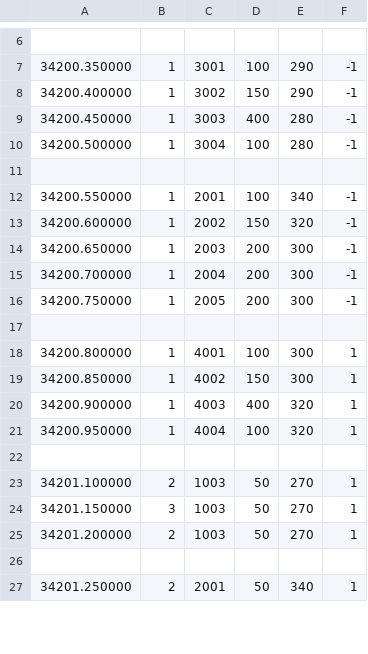
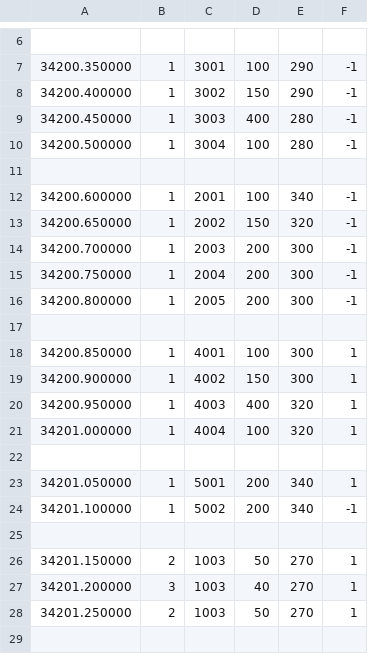
Before and after one commit to UIghodaro/LimitOrderBook-Naive-To-Guided, a CSV file: utils/validationTestCases.csv, drawn as a sheet; only a part is shown, gaps mark what is left out; the diff covers the shown part only.

```diff
--- a/utils/validationTestCases.csv
+++ b/utils/validationTestCases.csv
@@ -11,17 +11,19 @@
 
-34200.550000,1,2001,100,340,-1
-34200.600000,1,2002,150,320,-1
-34200.650000,1,2003,200,300,-1
-34200.700000,1,2004,200,300,-1
-34200.750000,1,2005,200,300,-1
+34200.600000,1,2001,100,340,-1
+34200.650000,1,2002,150,320,-1
+34200.700000,1,2003,200,300,-1
+34200.750000,1,2004,200,300,-1
+34200.800000,1,2005,200,300,-1
 
-34200.800000,1,4001,100,300,1
-34200.850000,1,4002,150,300,1
-34200.900000,1,4003,400,320,1
-34200.950000,1,4004,100,320,1
+34200.850000,1,4001,100,300,1
+34200.900000,1,4002,150,300,1
+34200.950000,1,4003,400,320,1
+34201.000000,1,4004,100,320,1
 
-34201.100000,2,1003,50,270,1
-34201.150000,3,1003,50,270,1
-34201.200000,2,1003,50,270,1
+34201.050000,1,5001,200,340,1
+34201.100000,1,5002,200,340,-1
 
-34201.250000,2,2001,50,340,1
+34201.150000,2,1003,50,270,1
+34201.200000,3,1003,40,270,1
+34201.250000,2,1003,50,270,1
+
```
Also changed, not shown: 1 added row and 6 edited cells elsewhere in this file, 8 other files.
